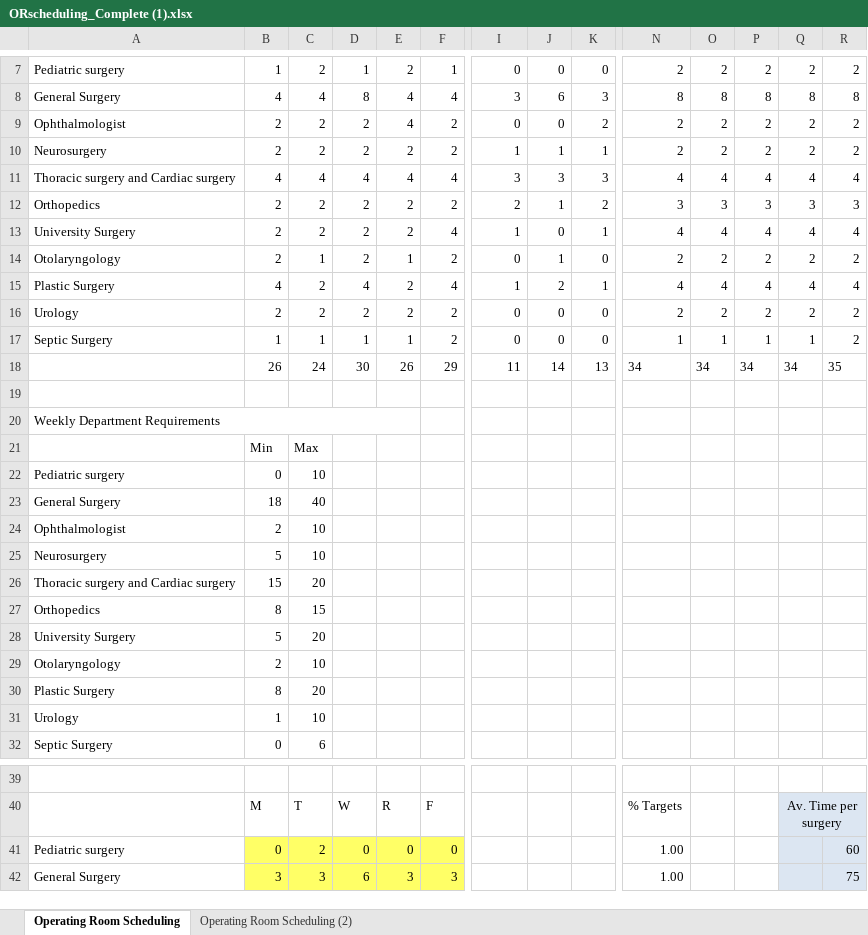
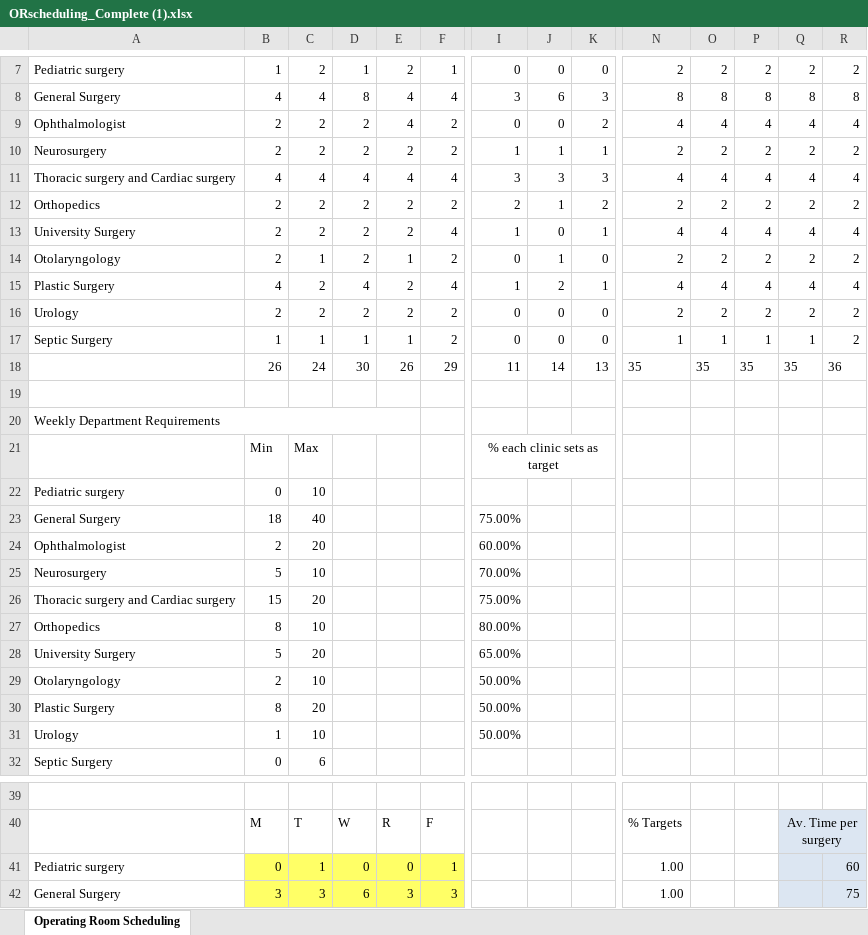
Before and after one commit to Giannakopoulos122/ThesisSch, an Excel workbook: ORscheduling_Complete (1).xlsx, sheet Operating Room Scheduling, drawn as a sheet; only a part is shown, gaps mark what is left out; values as stored, in another font and other column widths than the file's, no borders; the diff covers the shown part only; the diff names each change by its address in the sheet, - before the commit and + after, or states it on an @@ line.

```diff
--- a/ORscheduling_Complete (1).xlsx (sheet Operating Room Scheduling)
+++ b/ORscheduling_Complete (1).xlsx (sheet Operating Room Scheduling)
-sheet tab: Operating Room Scheduling (2)
-N9: 2
+N9: 4
-O9: 2
+O9: 4
-P9: 2
+P9: 4
-Q9: 2
+Q9: 4
-R9: 2
+R9: 4
-N12: 3
+N12: 2
-O12: 3
+O12: 2
-P12: 3
+P12: 2
-Q12: 3
+Q12: 2
-R12: 3
+R12: 2
-N18: 34
+N18: 35
-O18: 34
+O18: 35
-P18: 34
+P18: 35
-Q18: 34
+Q18: 35
-R18: 35
+R18: 36
-I21: (empty)
+I21: % each clinic sets as target
+I21:K21 merged
-I23: (empty)
+I23: 75.00%
-C24: 10
+C24: 20
-I24: (empty)
+I24: 60.00%
-I25: (empty)
+I25: 70.00%
-I26: (empty)
+I26: 75.00%
-C27: 15
+C27: 10
-I27: (empty)
+I27: 80.00%
-I28: (empty)
+I28: 65.00%
-I29:I31: (empty)
+I29:I31: 50.00%
-C41: 2
+C41: 1
-F41: 0
+F41: 1
```
Also changed, not shown: 17 edited cells elsewhere in this sheet, formulas that keep their value, charts or pictures.
